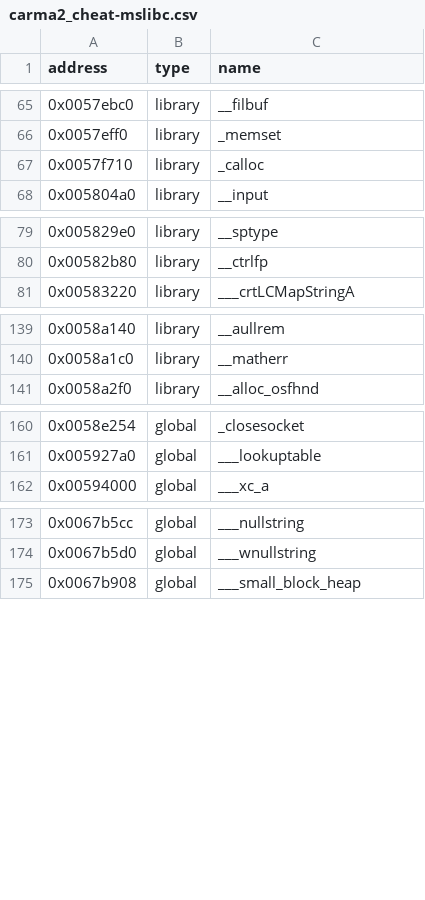
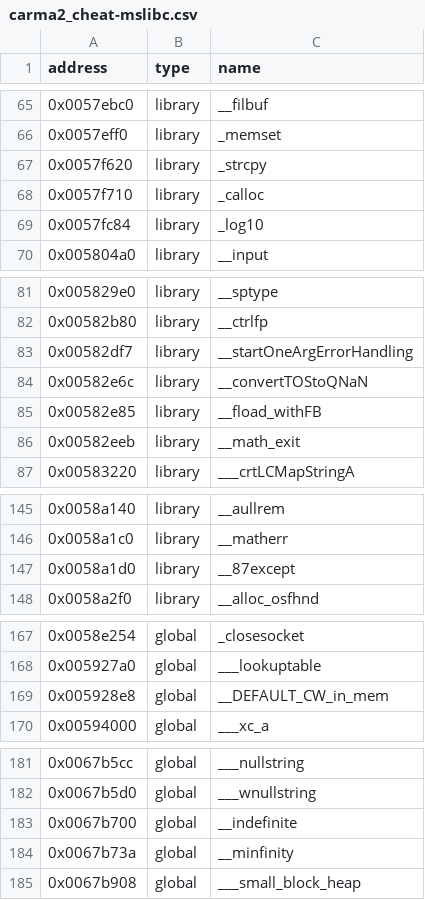
Before and after one commit to ApexWorm/rec2, a CSV file: reccmp/carma2_cheat-mslibc.csv, drawn as a sheet; only a part is shown, gaps mark what is left out; the diff covers the shown part only.

```diff
--- a/reccmp/carma2_cheat-mslibc.csv
+++ b/reccmp/carma2_cheat-mslibc.csv
@@ -66,3 +66,5 @@ address,type,name
 0x0057eff0,library,_memset
+0x0057f620,library,_strcpy
 0x0057f710,library,_calloc
+0x0057fc84,library,_log10
 0x005804a0,library,__input
@@ -80,2 +82,6 @@ address,type,name
 0x00582b80,library,__ctrlfp
+0x00582df7,library,__startOneArgErrorHandling
+0x00582e6c,library,__convertTOStoQNaN
+0x00582e85,library,__fload_withFB
+0x00582eeb,library,__math_exit
 0x00583220,library,___crtLCMapStringA
@@ -140,2 +146,3 @@ address,type,name
 0x0058a1c0,library,__matherr
+0x0058a1d0,library,__87except
 0x0058a2f0,library,__alloc_osfhnd
@@ -161,2 +168,3 @@ address,type,name
 0x005927a0,global,___lookuptable
+0x005928e8,global,__DEFAULT_CW_in_mem
 0x00594000,global,___xc_a
@@ -174,2 +182,4 @@ address,type,name
 0x0067b5d0,global,___wnullstring
+0x0067b700,global,__indefinite
+0x0067b73a,global,__minfinity
 0x0067b908,global,___small_block_heap
```
Also changed, not shown: 1 added row elsewhere in this file, 3 other files.
